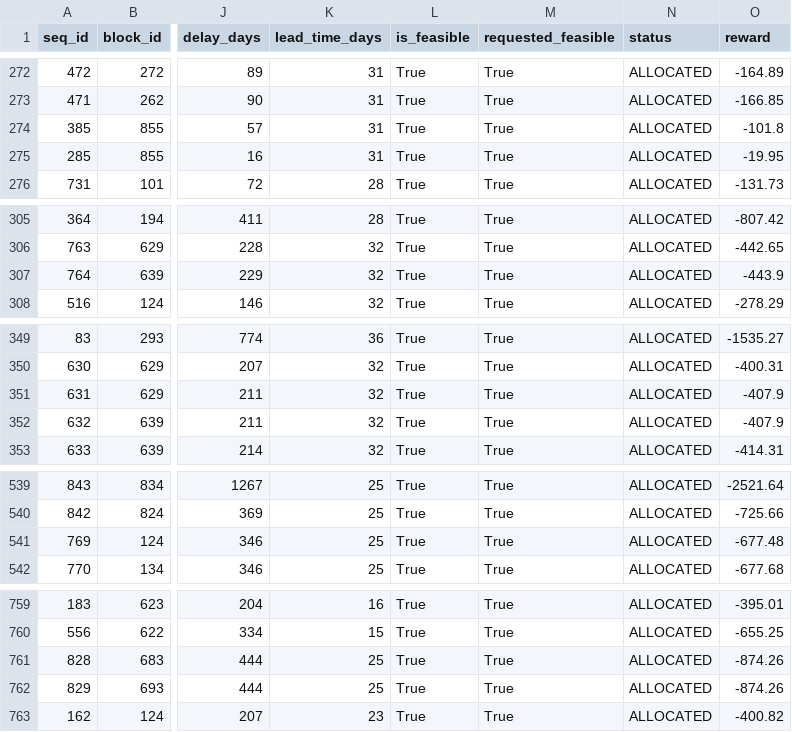
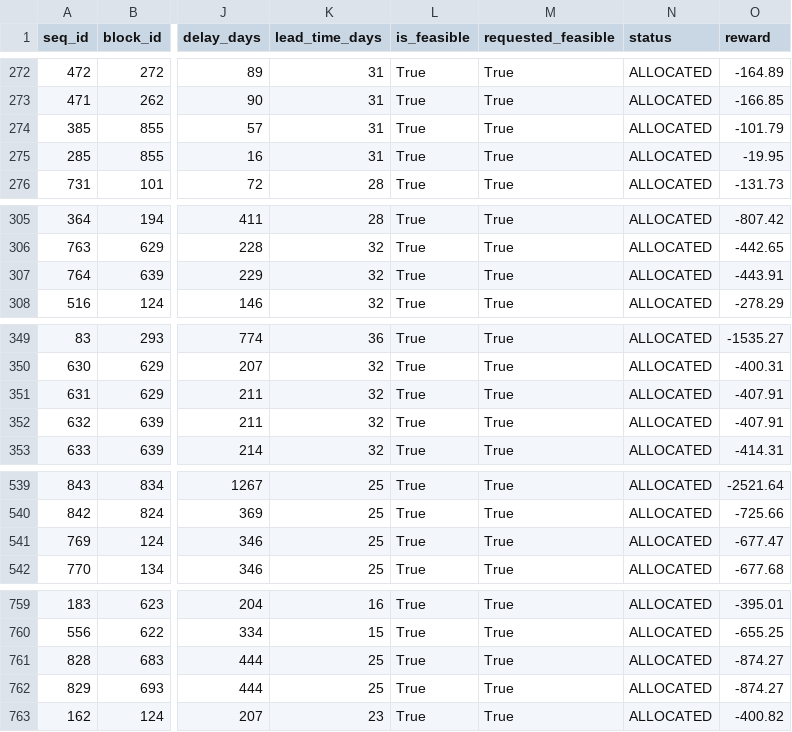
Before and after one commit to pihet/samsung_project, a CSV file: 2차프로젝트/data/processed/schedules/heuristic_rtb_results.csv, drawn as a sheet; only a part is shown, gaps mark what is left out; the diff covers the shown part only; the diff names each change by its address in the sheet, - before the commit and + after, or states it on an @@ line.

```diff
--- a/2차프로젝트/data/processed/schedules/heuristic_rtb_results.csv
+++ b/2차프로젝트/data/processed/schedules/heuristic_rtb_results.csv
-O274 (reward): -101.8
+O274 (reward): -101.79
-O307 (reward): -443.9
+O307 (reward): -443.91
-O351:O352 (reward): -407.9
+O351:O352 (reward): -407.91
-O541 (reward): -677.48
+O541 (reward): -677.47
-O761:O762 (reward): -874.26
+O761:O762 (reward): -874.27
```
Also changed, not shown: 1 edited cell elsewhere in this file, 2차프로젝트/data/processed/experiments/mcda_model_selection_matrix.csv, 2차프로젝트/data/processed/features/featured_blocks.csv, 31 other files.
